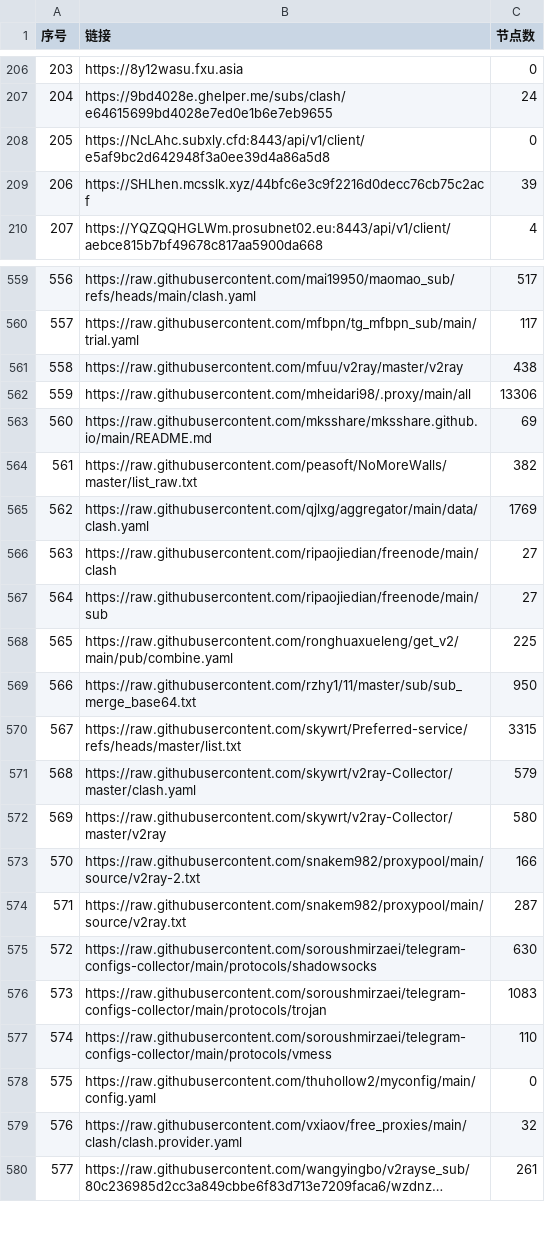
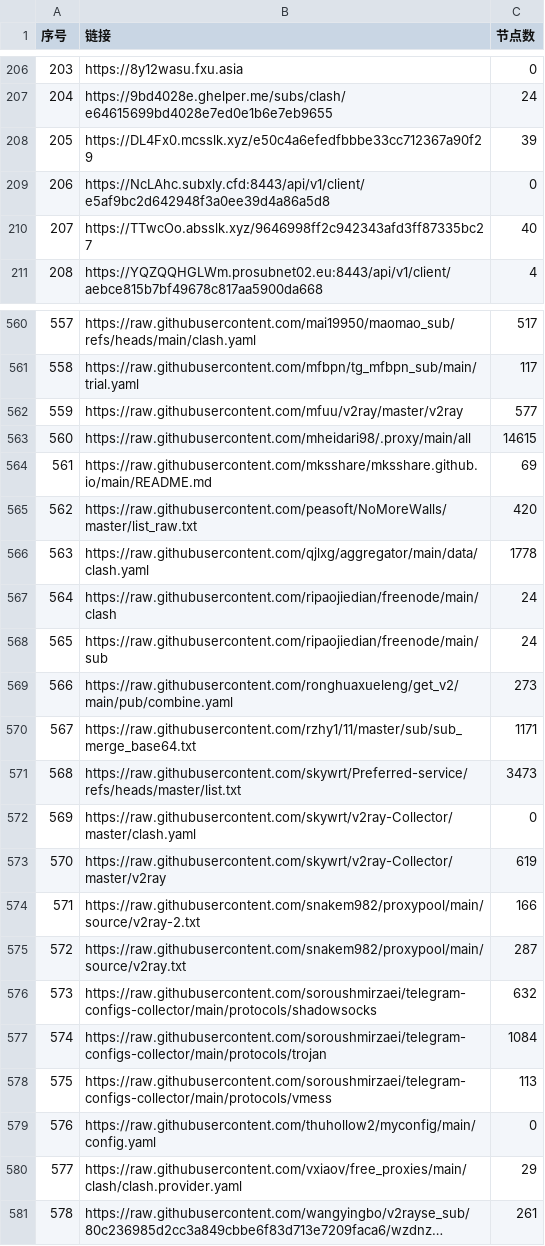
Before and after one commit to 3878590578/NoMoreWalls, a CSV file: list_result.csv, drawn as a sheet; only a part is shown, gaps mark what is left out; long unchanged cells end in …; removed rows and columns are numbered as before the commit, all else as after; the diff covers the shown part only; the diff names each change by its address in the sheet, - before the commit and + after, or states it on an @@ line.

```diff
--- a/list_result.csv
+++ b/list_result.csv
+row 208: 205 | https://DL4Fx0.mcsslk.xyz/e50c4a6efedfbbbe33cc712367a90f29 | 39
@@ column A (序号) renumbered between rows 209 and 741 @@
-row 209: 206 | https://SHLhen.mcsslk.xyz/44bfc6e3c9f2216d0decc76cb75c2acf | 39
+row 210: 207 | https://TTwcOo.absslk.xyz/9646998ff2c942343afd3ff87335bc27 | 40
-C562 (节点数): 438
+C562 (节点数): 577
-C563 (节点数): 13306
+C563 (节点数): 14615
-C565 (节点数): 382
+C565 (节点数): 420
-C566 (节点数): 1769
+C566 (节点数): 1778
-C567:C568 (节点数): 27
+C567:C568 (节点数): 24
-C569 (节点数): 225
+C569 (节点数): 273
-C570 (节点数): 950
+C570 (节点数): 1171
-C571 (节点数): 3315
+C571 (节点数): 3473
-C572 (节点数): 579
+C572 (节点数): 0
-C573 (节点数): 580
+C573 (节点数): 619
-C576 (节点数): 630
+C576 (节点数): 632
-C577 (节点数): 1083
+C577 (节点数): 1084
-C578 (节点数): 110
+C578 (节点数): 113
-C580 (节点数): 32
+C580 (节点数): 29
```
Also changed, not shown: 1 removed row and 28 edited cells elsewhere in this file, 52 other files.
